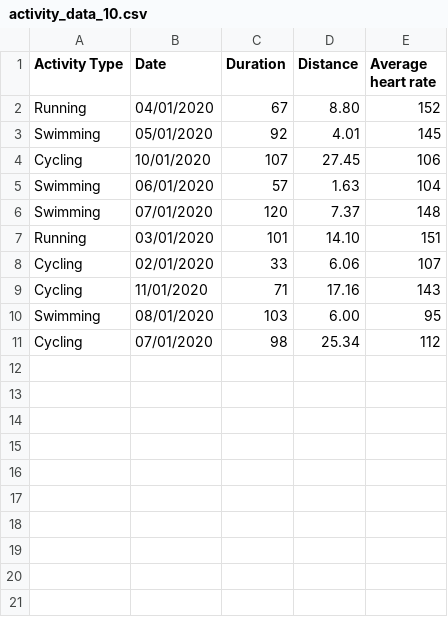
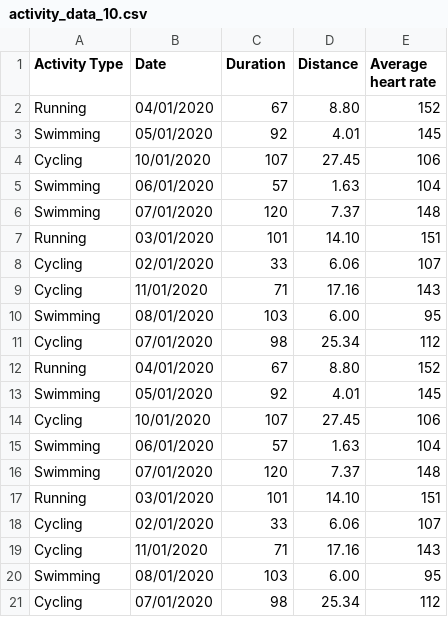
Before and after one commit to TXTEck/oopProject1, a CSV file: activity_data_10.csv, drawn as a sheet; the diff names each change by its address in the sheet, - before the commit and + after, or states it on an @@ line.

```diff
--- a/activity_data_10.csv
+++ b/activity_data_10.csv
+row 12: Running | 04/01/2020 | 67 | 8.80 | 152
+row 13: Swimming | 05/01/2020 | 92 | 4.01 | 145
+row 14: Cycling | 10/01/2020 | 107 | 27.45 | 106
+row 15: Swimming | 06/01/2020 | 57 | 1.63 | 104
+row 16: Swimming | 07/01/2020 | 120 | 7.37 | 148
+row 17: Running | 03/01/2020 | 101 | 14.10 | 151
+row 18: Cycling | 02/01/2020 | 33 | 6.06 | 107
+row 19: Cycling | 11/01/2020 | 71 | 17.16 | 143
+row 20: Swimming | 08/01/2020 | 103 | 6.00 | 95
+row 21: Cycling | 07/01/2020 | 98 | 25.34 | 112
```
Also changed, not shown: 6 other files.
